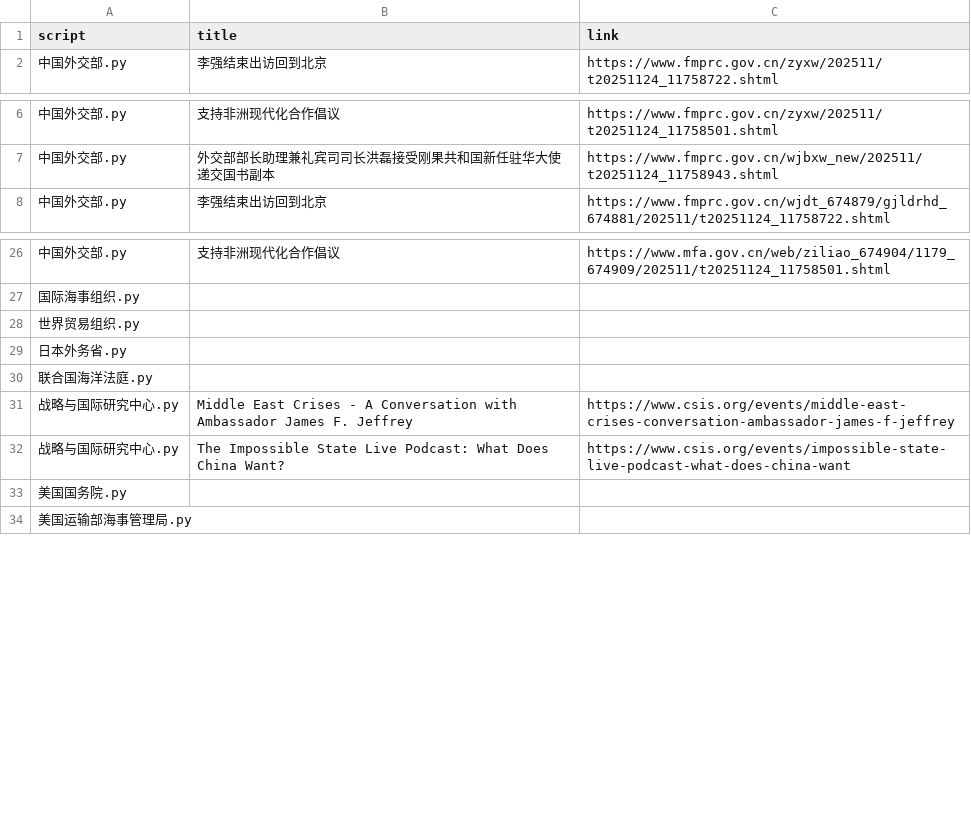
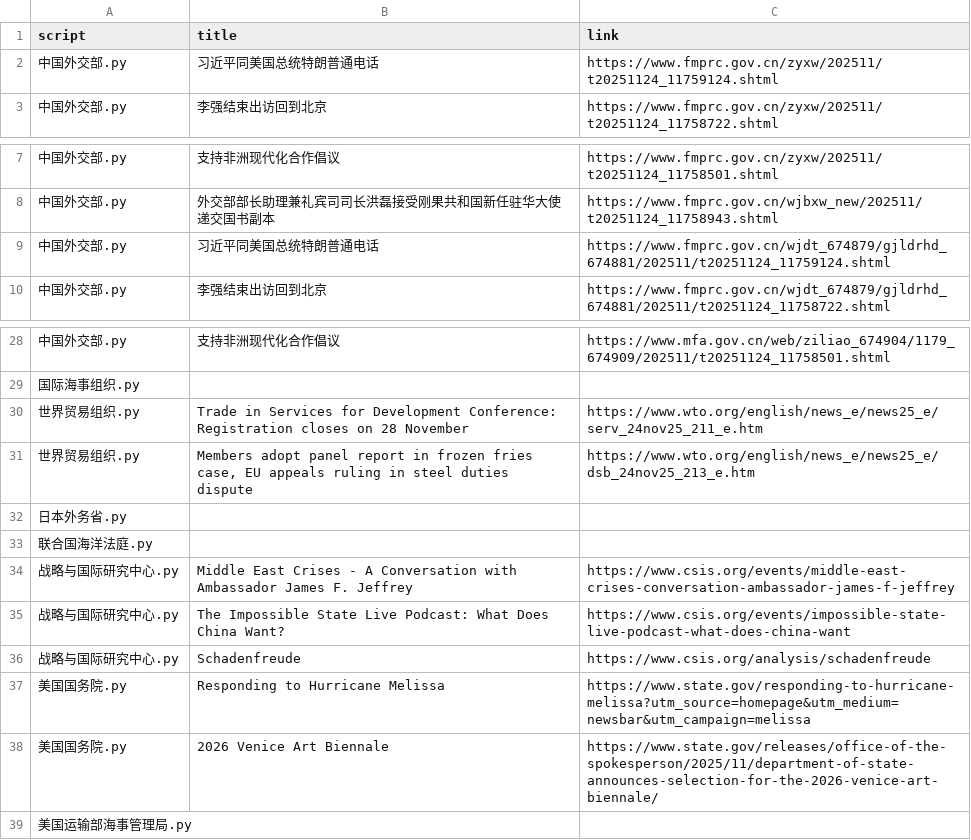
Before and after one commit to KACSH9/---, a CSV file: results_2025-11-24.csv, drawn as a sheet; only a part is shown, gaps mark what is left out.

```diff
--- a/results_2025-11-24.csv
+++ b/results_2025-11-24.csv
@@ -1,2 +1,3 @@
 script,title,link
+中国外交部.py,习近平同美国总统特朗普通电话,https://www.fmprc.gov.cn/zyxw/202511/t20251124_11759124.shtml
 中国外交部.py,李强结束出访回到北京,https://www.fmprc.gov.cn/zyxw/202511/t20251124_11758722.shtml
@@ -7,2 +8,3 @@ script,title,link
 中国外交部.py,外交部部长助理兼礼宾司司长洪磊接受刚果共和国新任驻华大使递交国书副本,https://www.fmprc.gov.cn/wjbxw_new/202511/t20251124_11758943.shtml
+中国外交部.py,习近平同美国总统特朗普通电话,https://www.fmprc.gov.cn/wjdt_674879/gjldrhd_674881/202511/t20251124_11759124.shtml
 中国外交部.py,李强结束出访回到北京,https://www.fmprc.gov.cn/wjdt_674879/gjldrhd_674881/202511/t20251124_11758722.shtml
@@ -27,3 +29,4 @@ script,title,link
 国际海事组织.py,,
-世界贸易组织.py,,
+世界贸易组织.py,Trade in Services for Development Conference: Registration closes on 28 November,https://www.wto.org/english/news_e/news25_e/serv_24nov25_211_e.htm
+世界贸易组织.py,"Members adopt panel report in frozen fries case, EU appeals ruling in steel duties dispute",https://www.wto.org/english/news_e/news25_e/dsb_24nov25_213_e.htm
 日本外务省.py,,
@@ -32,3 +35,5 @@ script,title,link
 战略与国际研究中心.py,The Impossible State Live Podcast: What Does China Want?,https://www.csis.org/events/impossible-state-live-podcast-what-does-china-want
-美国国务院.py,,
+战略与国际研究中心.py,Schadenfreude,https://www.csis.org/analysis/schadenfreude
+美国国务院.py,Responding to Hurricane Melissa,https://www.state.gov/responding-to-hurricane-melissa?utm_source=homepage&utm_medium=newsbar&utm_campaign=melissa
+美国国务院.py,2026 Venice Art Biennale,https://www.state.gov/releases/office-of-the-spokesperson/2025/11/department-of-state-announces-selection-for-the-2026-venice-art-biennale/
 美国运输部海事管理局.py,,
```
